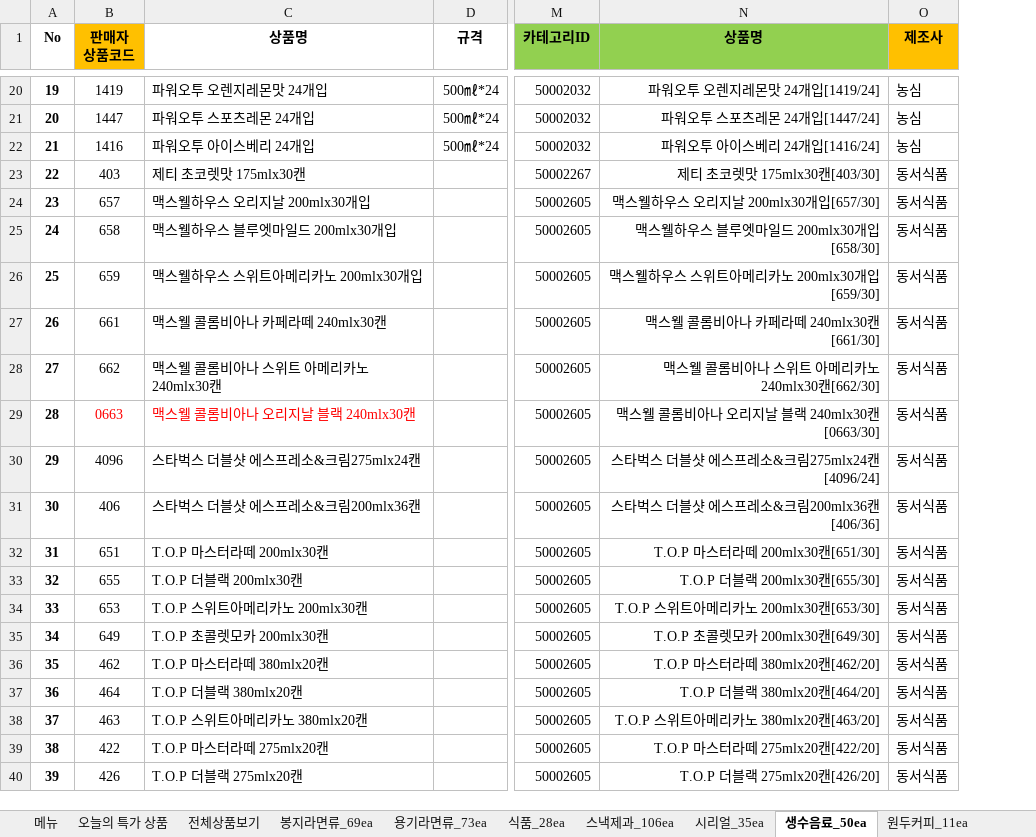
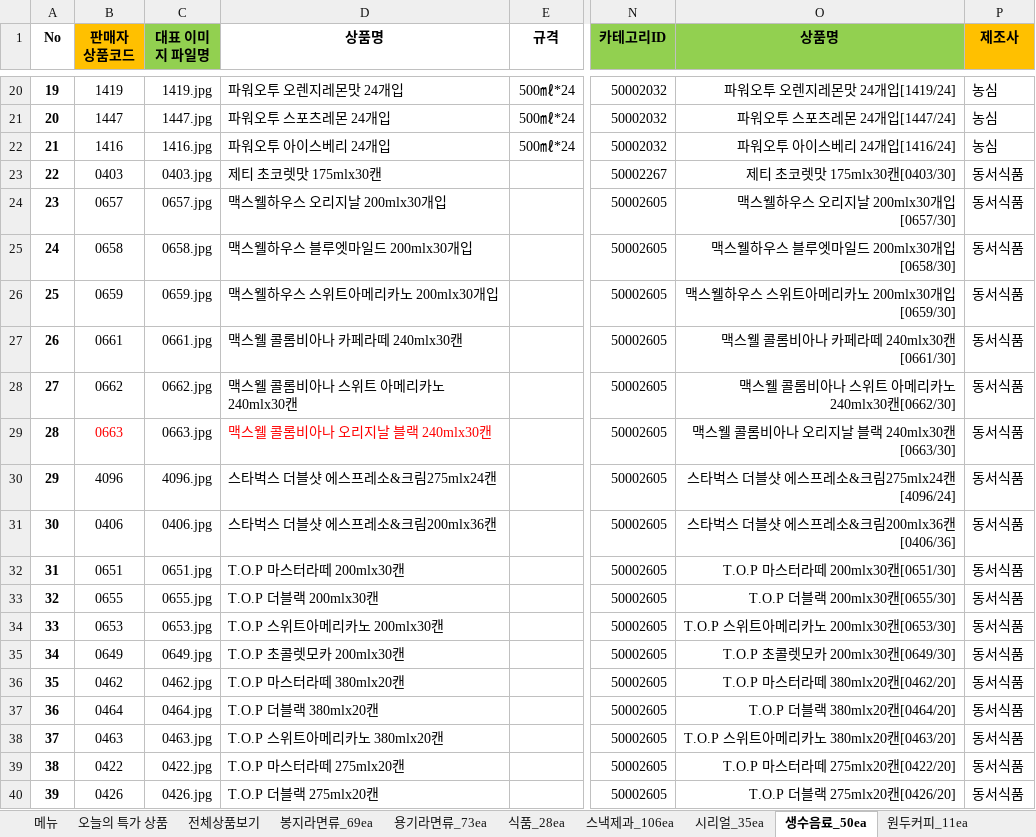
Before and after one commit to ArvidJoung/Tongup, an Excel workbook: 제품_20170414/전체상품_Update.xlsx, sheet 생수음료_50ea, drawn as a sheet; only a part is shown, gaps mark what is left out; values as stored, in another font and other column widths than the file's, no borders; addresses are those after the commit; the diff covers the shown part only; the diff names each change by its address in the sheet, - before the commit and + after, or states it on an @@ line.

```diff
--- a/제품_20170414/전체상품_Update.xlsx (sheet 생수음료_50ea)
+++ b/제품_20170414/전체상품_Update.xlsx (sheet 생수음료_50ea)
+column C (대표 이미지 파일명), rows 20-40: 1419.jpg | 1447.jpg | 1416.jpg | 0403.jpg | 0657.jpg | 0658.jpg | 0659.jpg | 0661.jpg | 0662.jpg | 0663.jpg | 4096.jpg | 0406.jpg | 0651.jpg | 0655.jpg | 0653.jpg | 0649.jpg | 0462.jpg | 0464.jpg | 0463.jpg | 0422.jpg | 0426.jpg
-B23 (판매자 상품코드): 403
+B23 (판매자 상품코드): 0403
-O23 (상품명): 제티 초코렛맛 175mlx30캔[403/30]
+O23 (상품명): 제티 초코렛맛 175mlx30캔[0403/30]
-B24 (판매자 상품코드): 657
+B24 (판매자 상품코드): 0657
-O24 (상품명): 맥스웰하우스 오리지날 200mlx30개입[657/30]
+O24 (상품명): 맥스웰하우스 오리지날 200mlx30개입[0657/30]
-B25 (판매자 상품코드): 658
+B25 (판매자 상품코드): 0658
-O25 (상품명): 맥스웰하우스 블루엣마일드 200mlx30개입[658/30]
+O25 (상품명): 맥스웰하우스 블루엣마일드 200mlx30개입[0658/30]
-B26 (판매자 상품코드): 659
+B26 (판매자 상품코드): 0659
-O26 (상품명): 맥스웰하우스 스위트아메리카노 200mlx30개입[659/30]
+O26 (상품명): 맥스웰하우스 스위트아메리카노 200mlx30개입[0659/30]
-B27 (판매자 상품코드): 661
+B27 (판매자 상품코드): 0661
-O27 (상품명): 맥스웰 콜롬비아나 카페라떼 240mlx30캔[661/30]
+O27 (상품명): 맥스웰 콜롬비아나 카페라떼 240mlx30캔[0661/30]
-B28 (판매자 상품코드): 662
+B28 (판매자 상품코드): 0662
-O28 (상품명): 맥스웰 콜롬비아나 스위트 아메리카노 240mlx30캔[662/30]
+O28 (상품명): 맥스웰 콜롬비아나 스위트 아메리카노 240mlx30캔[0662/30]
-B31 (판매자 상품코드): 406
+B31 (판매자 상품코드): 0406
-O31 (상품명): 스타벅스 더블샷 에스프레소&크림200mlx36캔[406/36]
+O31 (상품명): 스타벅스 더블샷 에스프레소&크림200mlx36캔[0406/36]
-B32 (판매자 상품코드): 651
+B32 (판매자 상품코드): 0651
-O32 (상품명): T.O.P 마스터라떼 200mlx30캔[651/30]
+O32 (상품명): T.O.P 마스터라떼 200mlx30캔[0651/30]
-B33 (판매자 상품코드): 655
+B33 (판매자 상품코드): 0655
-O33 (상품명): T.O.P 더블랙 200mlx30캔[655/30]
+O33 (상품명): T.O.P 더블랙 200mlx30캔[0655/30]
-B34 (판매자 상품코드): 653
+B34 (판매자 상품코드): 0653
-O34 (상품명): T.O.P 스위트아메리카노 200mlx30캔[653/30]
+O34 (상품명): T.O.P 스위트아메리카노 200mlx30캔[0653/30]
-B35 (판매자 상품코드): 649
+B35 (판매자 상품코드): 0649
-O35 (상품명): T.O.P 초콜렛모카 200mlx30캔[649/30]
+O35 (상품명): T.O.P 초콜렛모카 200mlx30캔[0649/30]
-B36 (판매자 상품코드): 462
+B36 (판매자 상품코드): 0462
-O36 (상품명): T.O.P 마스터라떼 380mlx20캔[462/20]
+O36 (상품명): T.O.P 마스터라떼 380mlx20캔[0462/20]
-B37 (판매자 상품코드): 464
+B37 (판매자 상품코드): 0464
-O37 (상품명): T.O.P 더블랙 380mlx20캔[464/20]
+O37 (상품명): T.O.P 더블랙 380mlx20캔[0464/20]
-B38 (판매자 상품코드): 463
+B38 (판매자 상품코드): 0463
-O38 (상품명): T.O.P 스위트아메리카노 380mlx20캔[463/20]
+O38 (상품명): T.O.P 스위트아메리카노 380mlx20캔[0463/20]
-B39 (판매자 상품코드): 422
+B39 (판매자 상품코드): 0422
-O39 (상품명): T.O.P 마스터라떼 275mlx20캔[422/20]
+O39 (상품명): T.O.P 마스터라떼 275mlx20캔[0422/20]
-B40 (판매자 상품코드): 426
+B40 (판매자 상품코드): 0426
-O40 (상품명): T.O.P 더블랙 275mlx20캔[426/20]
+O40 (상품명): T.O.P 더블랙 275mlx20캔[0426/20]
```
Also changed, not shown: 8 edited cells elsewhere in this sheet, sheet 맥심커피_40ea, sheet 시리얼_35ea, sheet 카누_18ea, sheet 자판기_21ea, sheet 원두커피_11ea, sheet 오레오_19ea, 5 more sheets, formulas that keep their value.
